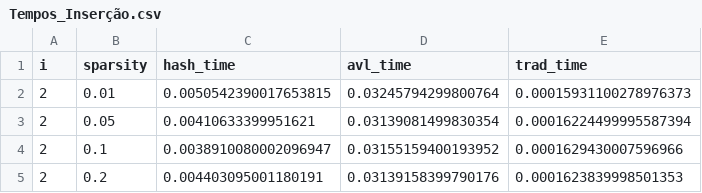
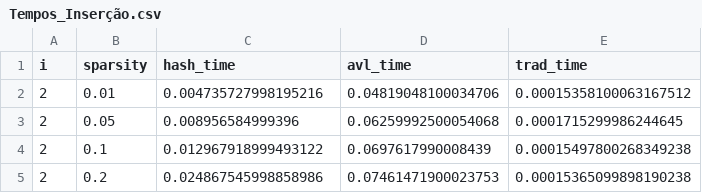
Before and after one commit to decarvalho33/Sparse_Matrix_Benchmark, a CSV file: Tempos_Inserção.csv, drawn as a sheet.

```diff
--- a/Tempos_Inserção.csv
+++ b/Tempos_Inserção.csv
@@ -1,5 +1,5 @@
 i,sparsity,hash_time,avl_time,trad_time
-2,0.01,0.0050542390017653815,0.03245794299800764,0.00015931100278976373
-2,0.05,0.00410633399951621,0.03139081499830354,0.00016224499995587394
-2,0.1,0.0038910080002096947,0.03155159400193952,0.0001629430007596966
-2,0.2,0.004403095001180191,0.03139158399790176,0.0001623839998501353
+2,0.01,0.004735727998195216,0.04819048100034706,0.00015358100063167512
+2,0.05,0.008956584999396,0.06259992500054068,0.0001715299986244645
+2,0.1,0.012967918999493122,0.0697617990008439,0.00015497800268349238
+2,0.2,0.024867545998858986,0.07461471900023753,0.00015365099898190238
```
Also changed, not shown: 18 other files.
